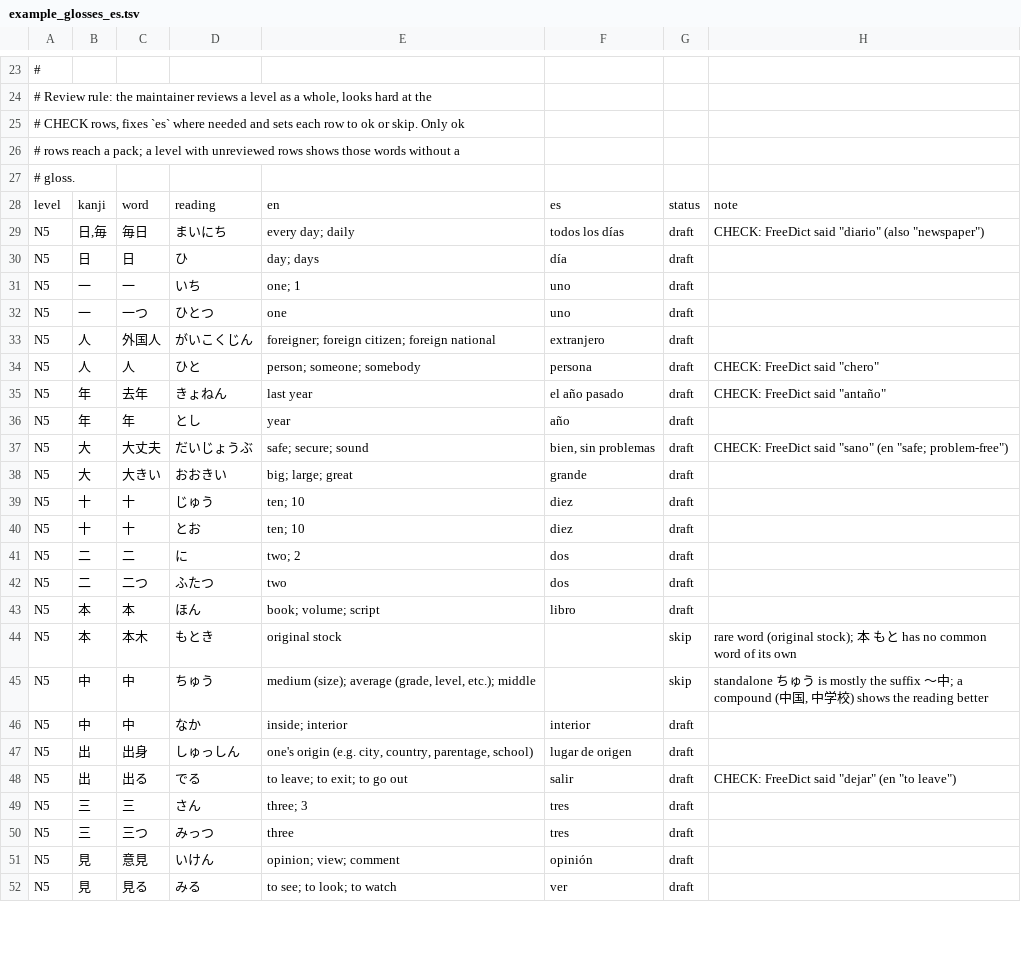
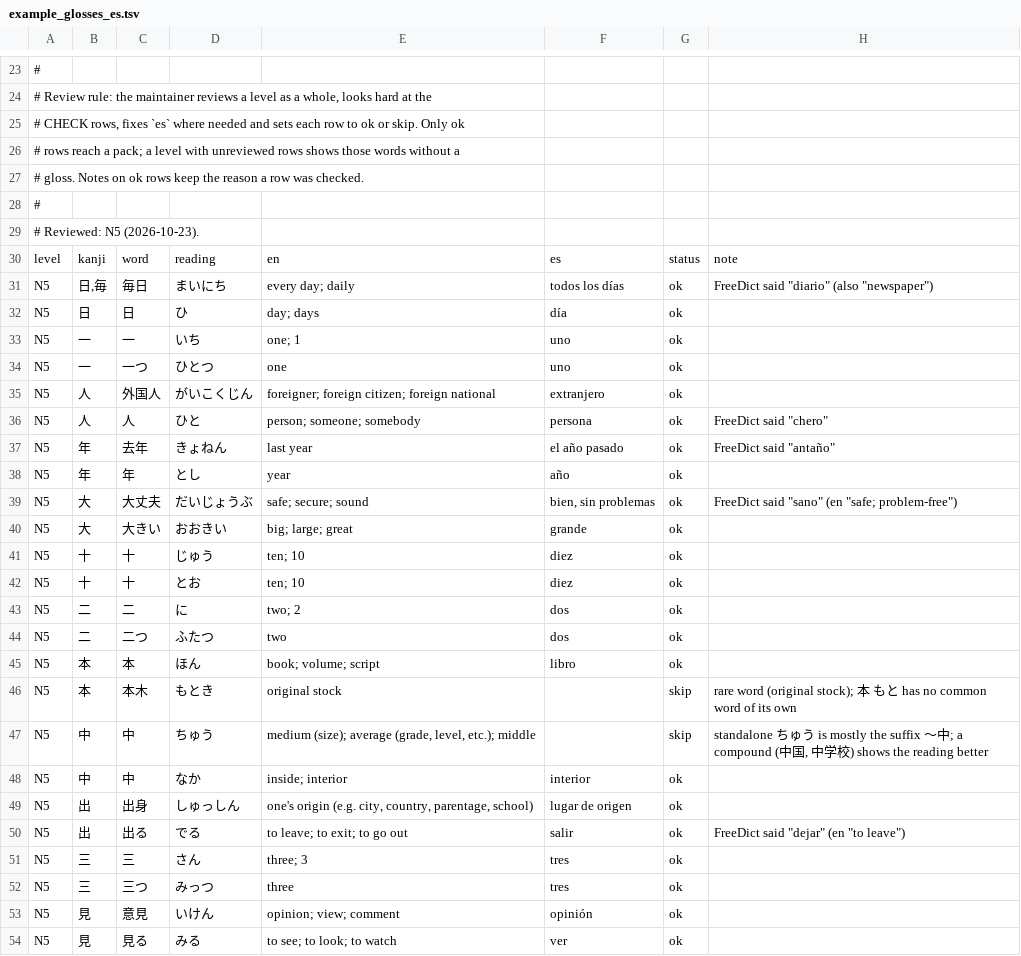
Before and after one commit to dcarnicer/tamagotcho, a TSV file: tools/pack-builder/data/example_glosses_es.tsv, drawn as a sheet; only a part is shown, gaps mark what is left out; the diff covers the shown part only.

```diff
--- a/tools/pack-builder/data/example_glosses_es.tsv
+++ b/tools/pack-builder/data/example_glosses_es.tsv
@@ -26,27 +26,29 @@
 # rows reach a pack; a level with unreviewed rows shows those words without a
-# gloss.
+# gloss. Notes on ok rows keep the reason a row was checked.
+#
+# Reviewed: N5 (2026-10-23).
 level	kanji	word	reading	en	es	status	note
-N5	日,毎	毎日	まいにち	every day; daily	todos los días	draft	CHECK: FreeDict said "diario" (also "newspaper")
-N5	日	日	ひ	day; days	día	draft	
-N5	一	一	いち	one; 1	uno	draft	
-N5	一	一つ	ひとつ	one	uno	draft	
-N5	人	外国人	がいこくじん	foreigner; foreign citizen; foreign national	extranjero	draft	
-N5	人	人	ひと	person; someone; somebody	persona	draft	CHECK: FreeDict said "chero"
-N5	年	去年	きょねん	last year	el año pasado	draft	CHECK: FreeDict said "antaño"
-N5	年	年	とし	year	año	draft	
-N5	大	大丈夫	だいじょうぶ	safe; secure; sound	bien, sin problemas	draft	CHECK: FreeDict said "sano" (en "safe; problem-free")
-N5	大	大きい	おおきい	big; large; great	grande	draft	
-N5	十	十	じゅう	ten; 10	diez	draft	
-N5	十	十	とお	ten; 10	diez	draft	
-N5	二	二	に	two; 2	dos	draft	
-N5	二	二つ	ふたつ	two	dos	draft	
-N5	本	本	ほん	book; volume; script	libro	draft	
+N5	日,毎	毎日	まいにち	every day; daily	todos los días	ok	FreeDict said "diario" (also "newspaper")
+N5	日	日	ひ	day; days	día	ok	
+N5	一	一	いち	one; 1	uno	ok	
+N5	一	一つ	ひとつ	one	uno	ok	
+N5	人	外国人	がいこくじん	foreigner; foreign citizen; foreign national	extranjero	ok	
+N5	人	人	ひと	person; someone; somebody	persona	ok	FreeDict said "chero"
+N5	年	去年	きょねん	last year	el año pasado	ok	FreeDict said "antaño"
+N5	年	年	とし	year	año	ok	
+N5	大	大丈夫	だいじょうぶ	safe; secure; sound	bien, sin problemas	ok	FreeDict said "sano" (en "safe; problem-free")
+N5	大	大きい	おおきい	big; large; great	grande	ok	
+N5	十	十	じゅう	ten; 10	diez	ok	
+N5	十	十	とお	ten; 10	diez	ok	
+N5	二	二	に	two; 2	dos	ok	
+N5	二	二つ	ふたつ	two	dos	ok	
+N5	本	本	ほん	book; volume; script	libro	ok	
 N5	本	本木	もとき	original stock		skip	rare word (original stock); 本 もと has no common word of its own
 N5	中	中	ちゅう	medium (size); average (grade, level, etc.); middle		skip	standalone ちゅう is mostly the suffix 〜中; a compound (中国, 中学校) shows the reading better
-N5	中	中	なか	inside; interior	interior	draft	
-N5	出	出身	しゅっしん	one's origin (e.g. city, country, parentage, school)	lugar de origen	draft	
-N5	出	出る	でる	to leave; to exit; to go out	salir	draft	CHECK: FreeDict said "dejar" (en "to leave")
-N5	三	三	さん	three; 3	tres	draft	
-N5	三	三つ	みっつ	three	tres	draft	
-N5	見	意見	いけん	opinion; view; comment	opinión	draft	
-N5	見	見る	みる	to see; to look; to watch	ver	draft	
+N5	中	中	なか	inside; interior	interior	ok	
+N5	出	出身	しゅっしん	one's origin (e.g. city, country, parentage, school)	lugar de origen	ok	
+N5	出	出る	でる	to leave; to exit; to go out	salir	ok	FreeDict said "dejar" (en "to leave")
+N5	三	三	さん	three; 3	tres	ok	
+N5	三	三つ	みっつ	three	tres	ok	
+N5	見	意見	いけん	opinion; view; comment	opinión	ok	
+N5	見	見る	みる	to see; to look; to watch	ver	ok	
```
Also changed, not shown: 157 edited cells elsewhere in this file.
